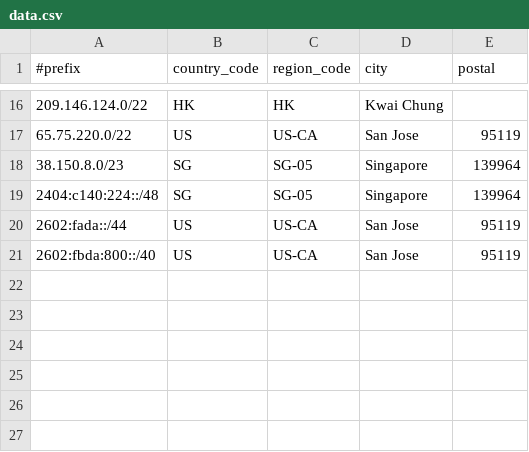
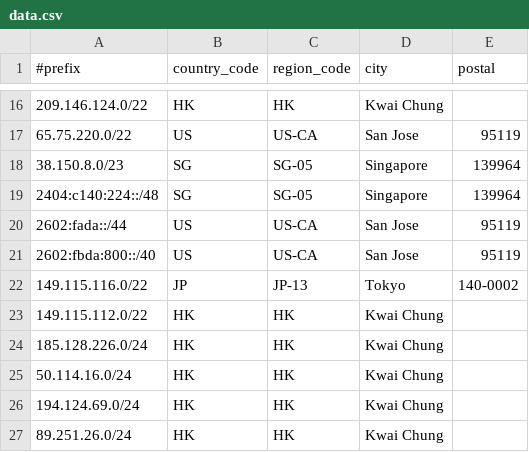
Before and after one commit to Joe-Ng-1998/AS138997-IP-Geo-Feed, a CSV file: data.csv, drawn as a sheet; only a part is shown, gaps mark what is left out; the diff names each change by its address in the sheet, - before the commit and + after, or states it on an @@ line.

Commit message:
Update data.csv

```diff
--- a/data.csv
+++ b/data.csv
+row 22: 149.115.116.0/22 | JP | JP-13 | Tokyo | 140-0002
+row 23: 149.115.112.0/22 | HK | HK | Kwai Chung
+row 24: 185.128.226.0/24 | HK | HK | Kwai Chung
+row 25: 50.114.16.0/24 | HK | HK | Kwai Chung
+row 26: 194.124.69.0/24 | HK | HK | Kwai Chung
+row 27: 89.251.26.0/24 | HK | HK | Kwai Chung
```
